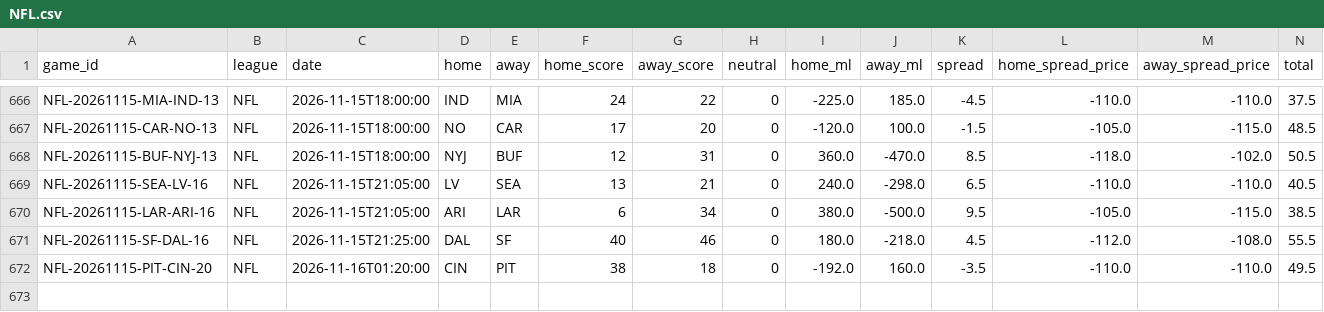
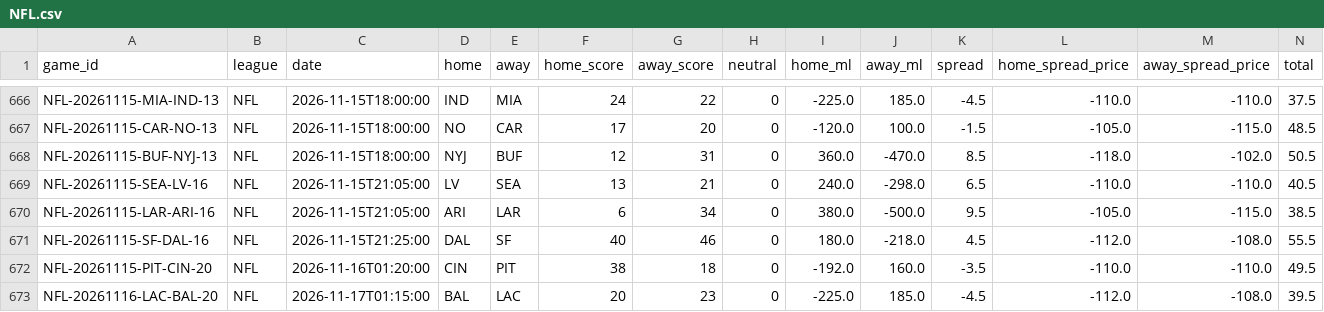
Before and after one commit to ElRico64/AlgoTradingBot, a CSV file: data/history/NFL.csv, drawn as a sheet; only a part is shown, gaps mark what is left out; rows hold the shown columns only; the diff names each change by its address in the sheet, - before the commit and + after, or states it on an @@ line.

```diff
--- a/data/history/NFL.csv
+++ b/data/history/NFL.csv
+row 673: NFL-20261116-LAC-BAL-20 | NFL | 2026-11-17T01:15:00 | BAL | LAC | 20 | 23 | 0 | -225.0 | 185.0 | -4.5 | -112.0 | -108.0 | 39.5
```
Also changed, not shown: data/history/NBA.csv, data/history/NHL.csv, 11 other files.
